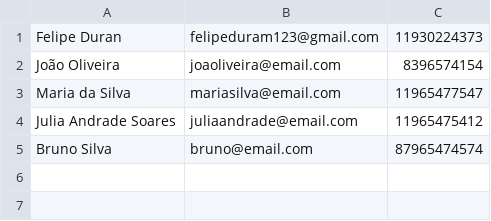
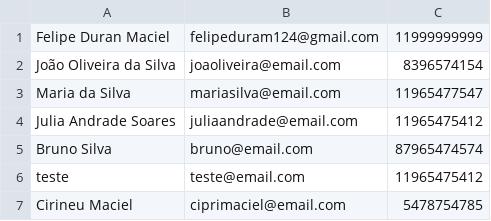
Before and after one commit to FelipeDuranl/beacademy-paylivre-php, a CSV file: aulas/projeto-php/data/contacts.csv, drawn as a sheet.

```diff
--- a/aulas/projeto-php/data/contacts.csv
+++ b/aulas/projeto-php/data/contacts.csv
@@ -1,3 +1,3 @@
-Felipe Duran;felipeduram123@gmail.com;11930224373
-João Oliveira;joaoliveira@email.com;8396574154
+Felipe Duran Maciel;felipeduram124@gmail.com;11999999999
+João Oliveira da Silva;joaoliveira@email.com;8396574154
 Maria da Silva;mariasilva@email.com;11965477547
@@ -5 +5,3 @@ Julia Andrade Soares;juliaandrade@email.com;11965475412
 Bruno Silva;bruno@email.com;87965474574
+teste;teste@email.com;11965475412
+Cirineu Maciel;ciprimaciel@email.com;5478754785
```
Also changed, not shown: 7 other files.
